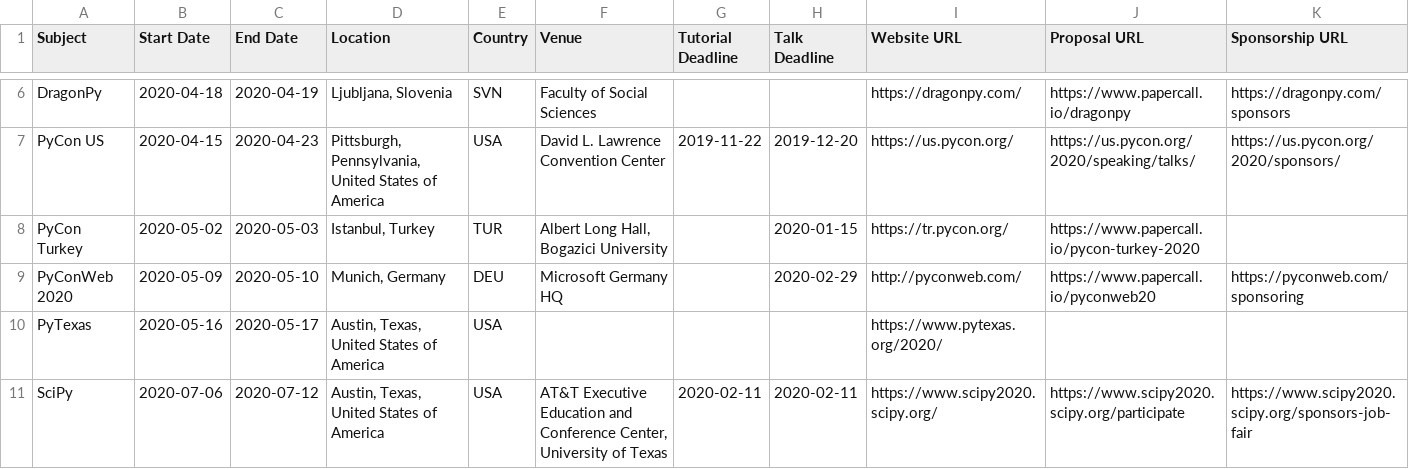
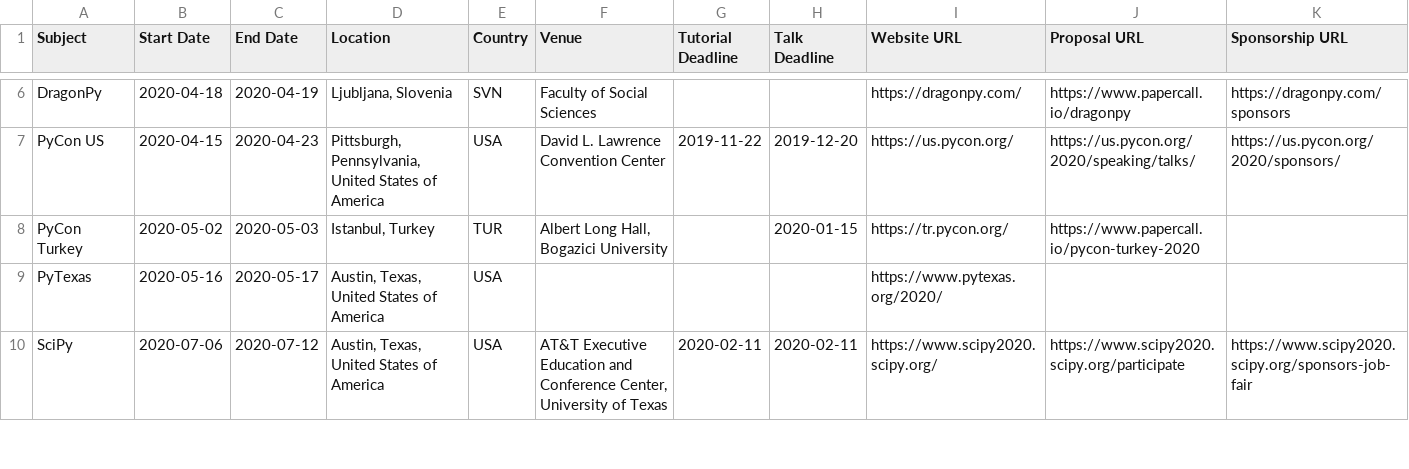
Before and after one commit to python-organizers/conferences, a CSV file: 2020.csv, drawn as a sheet; only a part is shown, gaps mark what is left out; the diff names each change by its address in the sheet, - before the commit and + after, or states it on an @@ line.

Commit message:
Update 2020.csv
Removed PyConWeb, canceled due to helath crisis. https://twitter.com/pyconweb/status/1240545846074265600?s=20

```diff
--- a/2020.csv
+++ b/2020.csv
-row 9: PyConWeb 2020 | 2020-05-09 | 2020-05-10 | Munich, Germany | DEU | Microsoft Germany HQ |  | 2020-02-29 | http://pyconweb.com/ | https://www.papercall.io/pyconweb20 | https://pyconweb.com/sponsoring
```
